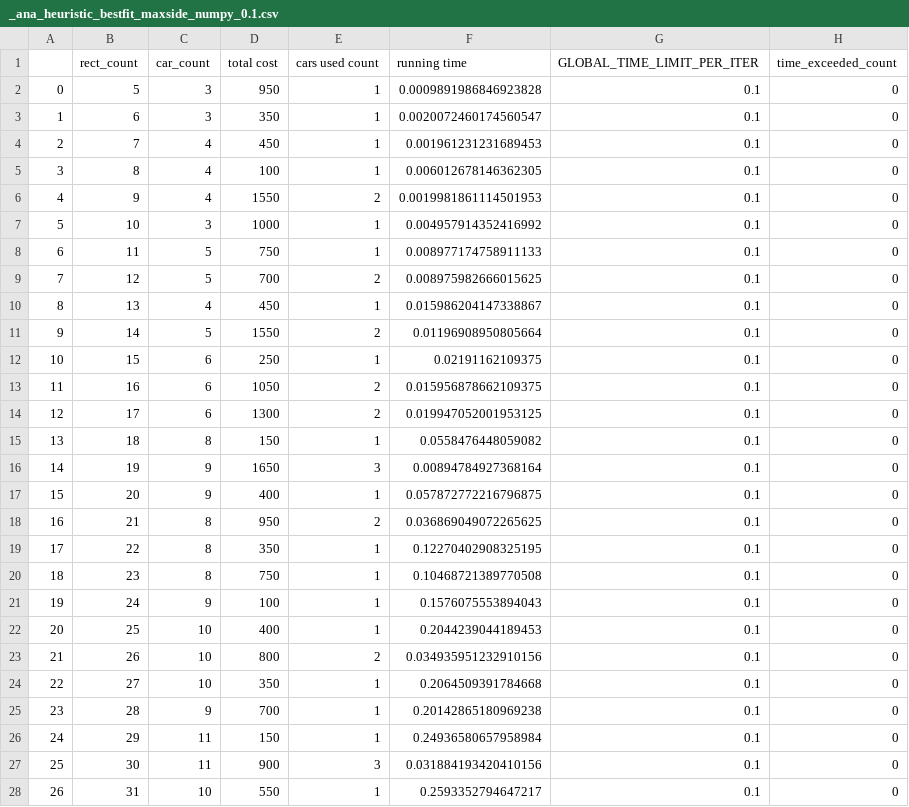
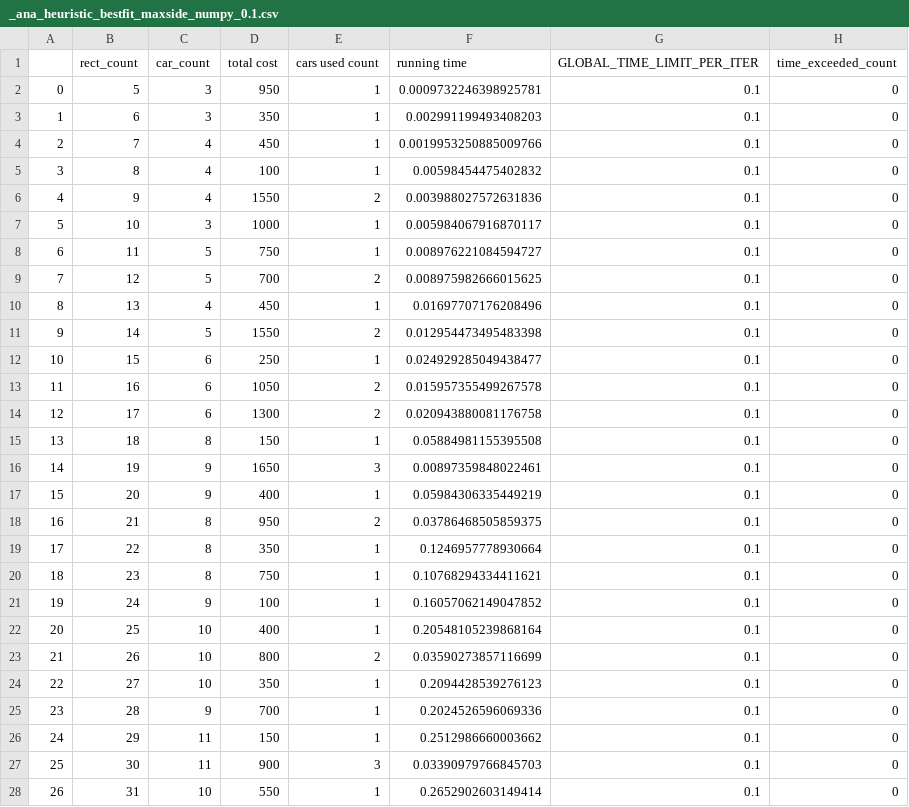
Before and after one commit to htnminh/optimization-project, a CSV file: files/_analytical_data/_ana_heuristic_bestfit_maxside_numpy_0.1.csv, drawn as a sheet; only a part is shown; the diff covers the shown part only.

```diff
--- a/files/_analytical_data/_ana_heuristic_bestfit_maxside_numpy_0.1.csv
+++ b/files/_analytical_data/_ana_heuristic_bestfit_maxside_numpy_0.1.csv
@@ -1,28 +1,28 @@
 ,rect_count,car_count,total cost,cars used count,running time,GLOBAL_TIME_LIMIT_PER_ITER,time_exceeded_count
-0,5,3,950,1,0.0009891986846923828,0.1,0
-1,6,3,350,1,0.0020072460174560547,0.1,0
-2,7,4,450,1,0.001961231231689453,0.1,0
-3,8,4,100,1,0.006012678146362305,0.1,0
-4,9,4,1550,2,0.0019981861114501953,0.1,0
-5,10,3,1000,1,0.004957914352416992,0.1,0
-6,11,5,750,1,0.008977174758911133,0.1,0
+0,5,3,950,1,0.0009732246398925781,0.1,0
+1,6,3,350,1,0.002991199493408203,0.1,0
+2,7,4,450,1,0.0019953250885009766,0.1,0
+3,8,4,100,1,0.00598454475402832,0.1,0
+4,9,4,1550,2,0.003988027572631836,0.1,0
+5,10,3,1000,1,0.005984067916870117,0.1,0
+6,11,5,750,1,0.008976221084594727,0.1,0
 7,12,5,700,2,0.008975982666015625,0.1,0
-8,13,4,450,1,0.015986204147338867,0.1,0
-9,14,5,1550,2,0.01196908950805664,0.1,0
-10,15,6,250,1,0.02191162109375,0.1,0
-11,16,6,1050,2,0.015956878662109375,0.1,0
-12,17,6,1300,2,0.019947052001953125,0.1,0
-13,18,8,150,1,0.0558476448059082,0.1,0
-14,19,9,1650,3,0.00894784927368164,0.1,0
-15,20,9,400,1,0.057872772216796875,0.1,0
-16,21,8,950,2,0.036869049072265625,0.1,0
-17,22,8,350,1,0.12270402908325195,0.1,0
-18,23,8,750,1,0.10468721389770508,0.1,0
-19,24,9,100,1,0.1576075553894043,0.1,0
-20,25,10,400,1,0.2044239044189453,0.1,0
-21,26,10,800,2,0.034935951232910156,0.1,0
-22,27,10,350,1,0.2064509391784668,0.1,0
-23,28,9,700,1,0.20142865180969238,0.1,0
-24,29,11,150,1,0.24936580657958984,0.1,0
-25,30,11,900,3,0.031884193420410156,0.1,0
-26,31,10,550,1,0.2593352794647217,0.1,0
+8,13,4,450,1,0.01697707176208496,0.1,0
+9,14,5,1550,2,0.012954473495483398,0.1,0
+10,15,6,250,1,0.024929285049438477,0.1,0
+11,16,6,1050,2,0.015957355499267578,0.1,0
+12,17,6,1300,2,0.020943880081176758,0.1,0
+13,18,8,150,1,0.05884981155395508,0.1,0
+14,19,9,1650,3,0.00897359848022461,0.1,0
+15,20,9,400,1,0.05984306335449219,0.1,0
+16,21,8,950,2,0.03786468505859375,0.1,0
+17,22,8,350,1,0.1246957778930664,0.1,0
+18,23,8,750,1,0.10768294334411621,0.1,0
+19,24,9,100,1,0.16057062149047852,0.1,0
+20,25,10,400,1,0.20548105239868164,0.1,0
+21,26,10,800,2,0.03590273857116699,0.1,0
+22,27,10,350,1,0.2094428539276123,0.1,0
+23,28,9,700,1,0.2024526596069336,0.1,0
+24,29,11,150,1,0.2512986660003662,0.1,0
+25,30,11,900,3,0.03390979766845703,0.1,0
+26,31,10,550,1,0.2652902603149414,0.1,0
```
Also changed, not shown: 1 added row and 50 edited cells elsewhere in this file, files/_analytical_data/_ana_heuristic_bestfit_area_numpy_0.1.csv, files/_analytical_data/_ana_heuristic_bestfit_area_numpy_1.csv, 25 other files.
